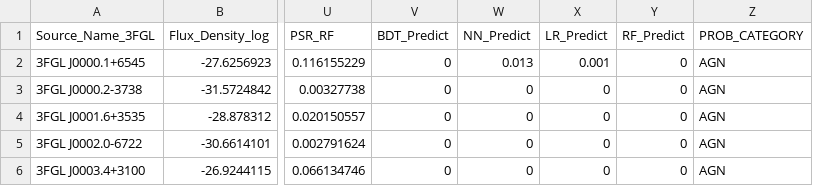
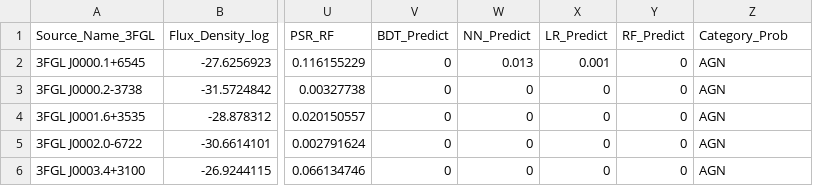
Before and after one commit to aakashbhat/Fermi-LAT, a CSV file: ML_3FGL_paper/data/catalogs/3FGL_unassoc_catalog_PC.csv, drawn as a sheet; only a part is shown, gaps mark what is left out; the diff names each change by its address in the sheet, - before the commit and + after, or states it on an @@ line.

```diff
--- a/ML_3FGL_paper/data/catalogs/3FGL_unassoc_catalog_PC.csv
+++ b/ML_3FGL_paper/data/catalogs/3FGL_unassoc_catalog_PC.csv
-Z1: PROB_CATEGORY
+Z1: Category_Prob
```
Also changed, not shown: 7 other files.
